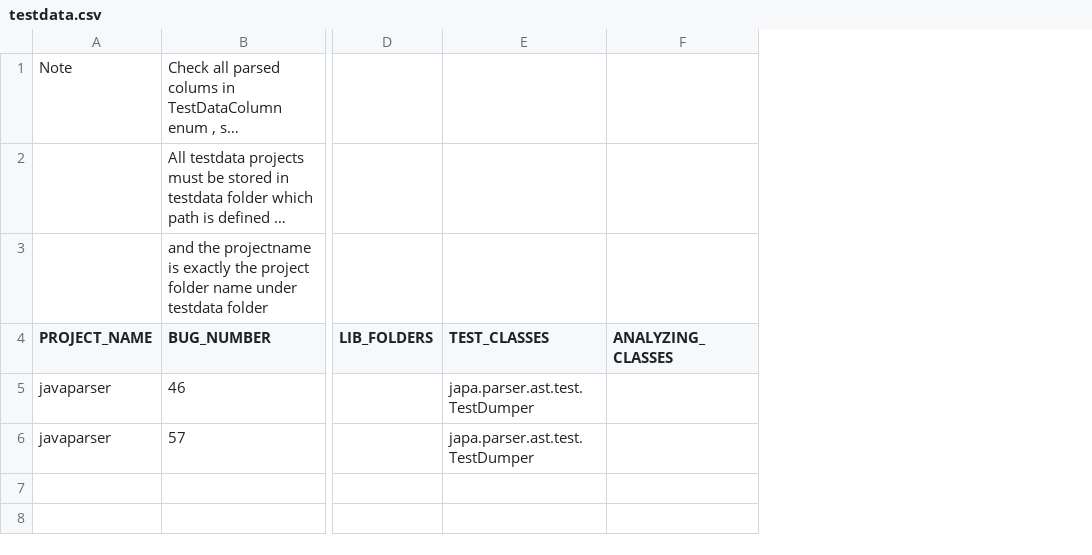
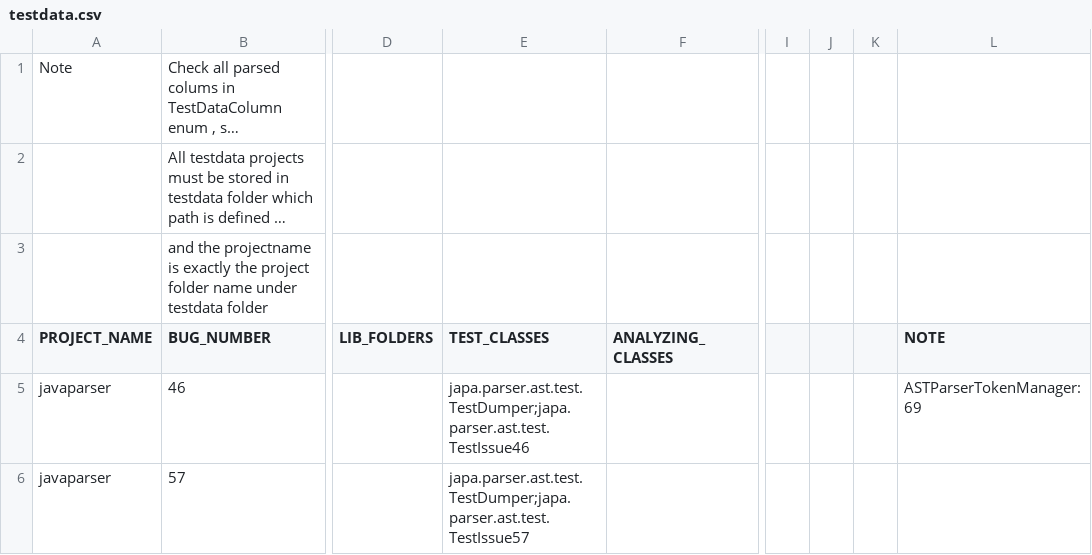
Before and after one commit to sunjun-group/Ziyuan, a CSV file: etc/testdata.csv, drawn as a sheet; only a part is shown, gaps mark what is left out; long unchanged cells end in …; the diff covers the shown part only; the diff names each change by its address in the sheet, - before the commit and + after, or states it on an @@ line.

```diff
--- a/etc/testdata.csv
+++ b/etc/testdata.csv
+column I, empty
+column J, empty
+column K, empty
+column L (NOTE), row 5: ASTParserTokenManager: 69
-E5 (TEST_CLASSES): japa.parser.ast.test.TestDumper
+E5 (TEST_CLASSES): japa.parser.ast.test.TestDumper;japa.parser.ast.test.TestIssue46
-E6 (TEST_CLASSES): japa.parser.ast.test.TestDumper
+E6 (TEST_CLASSES): japa.parser.ast.test.TestDumper;japa.parser.ast.test.TestIssue57
```
Also changed, not shown: 5 added rows elsewhere in this file, 51 other files.
